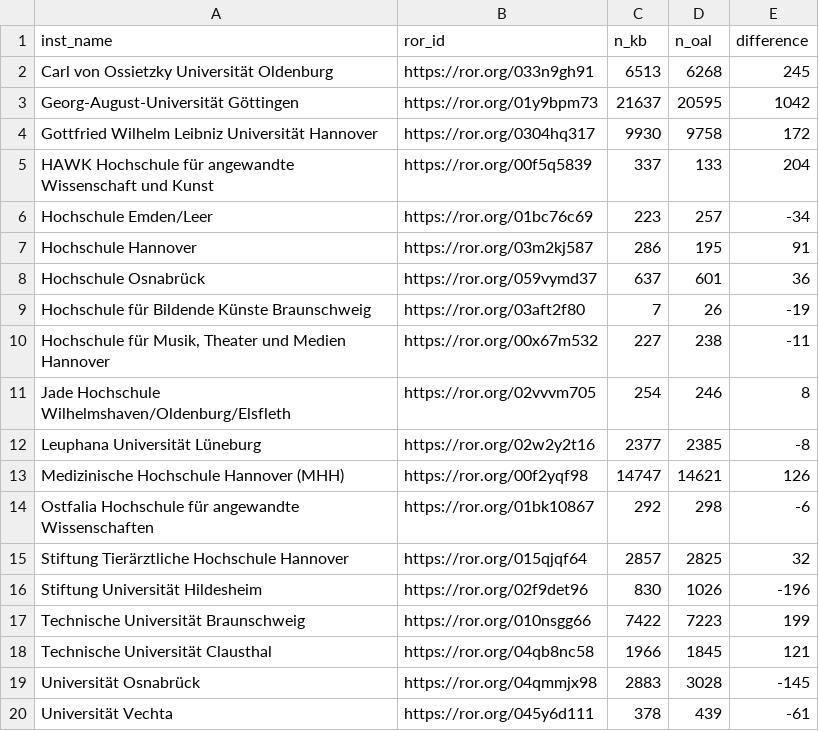
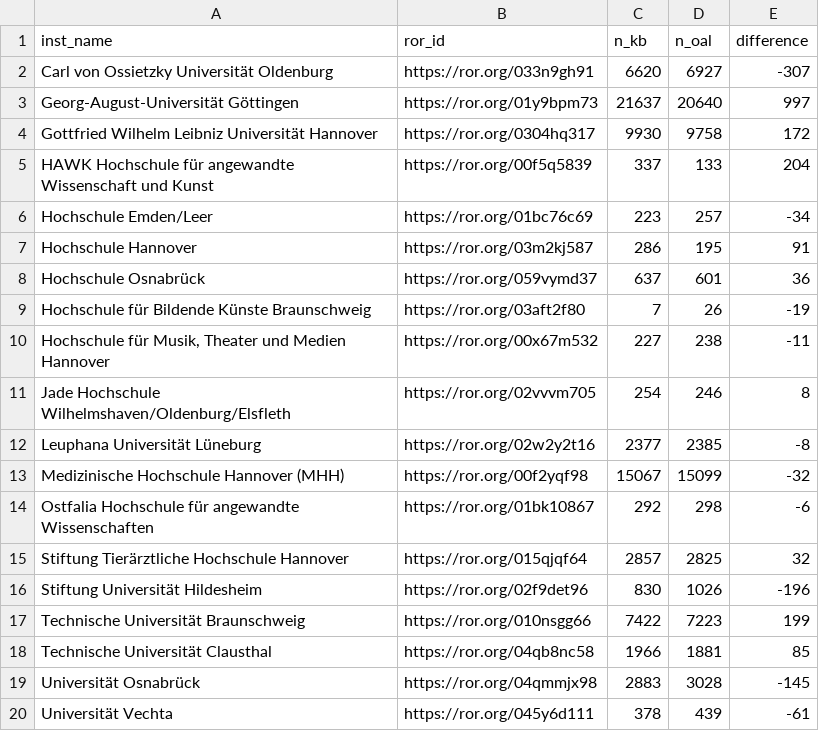
Before and after one commit to naustica/lower_saxony_institutions, a CSV file: data/inst_tab.csv, drawn as a sheet.

```diff
--- a/data/inst_tab.csv
+++ b/data/inst_tab.csv
@@ -1,4 +1,4 @@
 inst_name,ror_id,n_kb,n_oal,difference
-Carl von Ossietzky Universität Oldenburg,https://ror.org/033n9gh91,6513,6268,245
-Georg-August-Universität Göttingen,https://ror.org/01y9bpm73,21637,20595,1042
+Carl von Ossietzky Universität Oldenburg,https://ror.org/033n9gh91,6620,6927,-307
+Georg-August-Universität Göttingen,https://ror.org/01y9bpm73,21637,20640,997
 Gottfried Wilhelm Leibniz Universität Hannover,https://ror.org/0304hq317,9930,9758,172
@@ -12,3 +12,3 @@ Jade Hochschule Wilhelmshaven/Oldenburg/Elsfleth,https://ror.org/02vvvm705,254,2
 Leuphana Universität Lüneburg,https://ror.org/02w2y2t16,2377,2385,-8
-Medizinische Hochschule Hannover (MHH),https://ror.org/00f2yqf98,14747,14621,126
+Medizinische Hochschule Hannover (MHH),https://ror.org/00f2yqf98,15067,15099,-32
 Ostfalia Hochschule für angewandte Wissenschaften,https://ror.org/01bk10867,292,298,-6
@@ -17,3 +17,3 @@ Stiftung Universität Hildesheim,https://ror.org/02f9det96,830,1026,-196
 Technische Universität Braunschweig,https://ror.org/010nsgg66,7422,7223,199
-Technische Universität Clausthal,https://ror.org/04qb8nc58,1966,1845,121
+Technische Universität Clausthal,https://ror.org/04qb8nc58,1966,1881,85
 Universität Osnabrück,https://ror.org/04qmmjx98,2883,3028,-145
```
Also changed, not shown: 24 other files.
